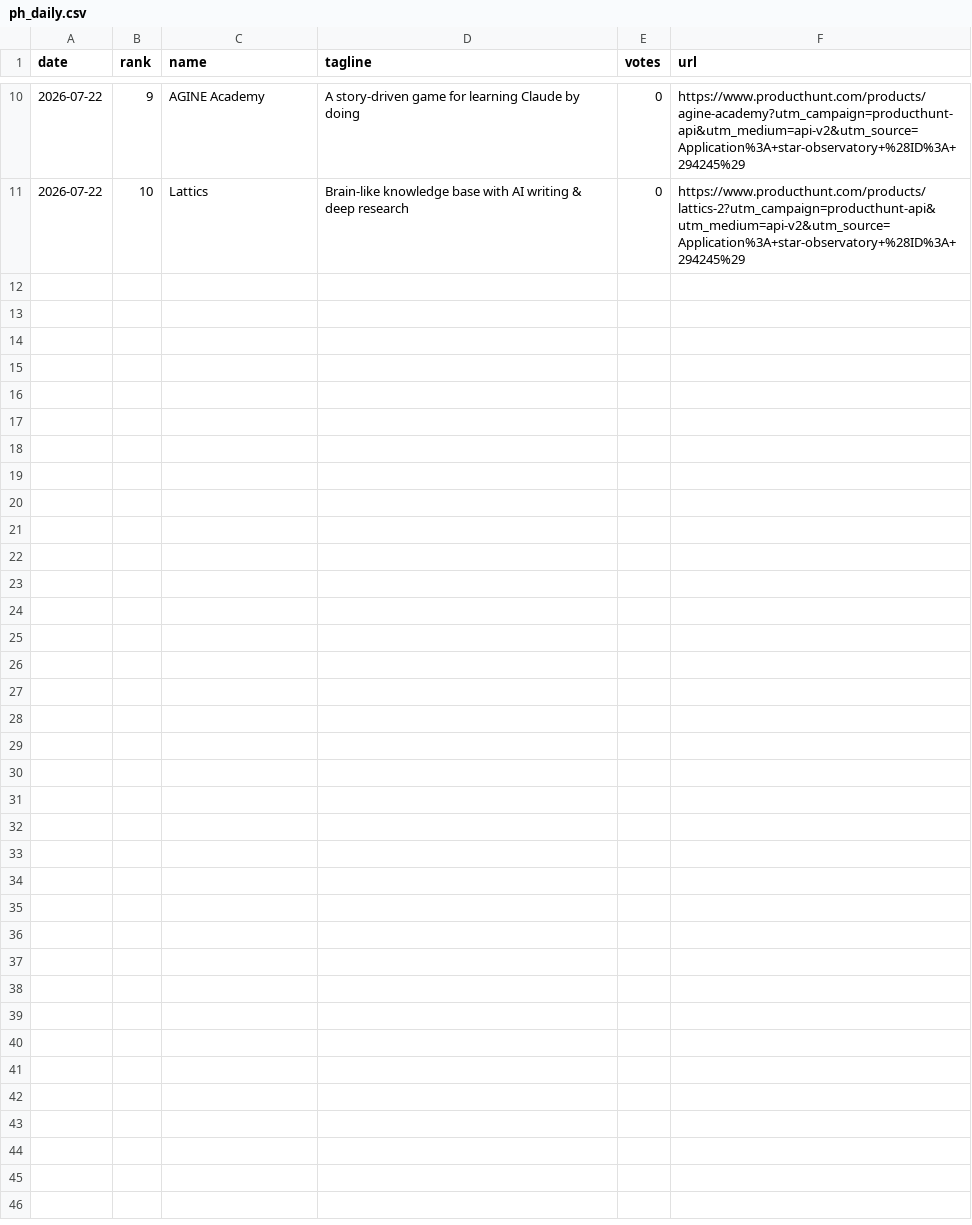
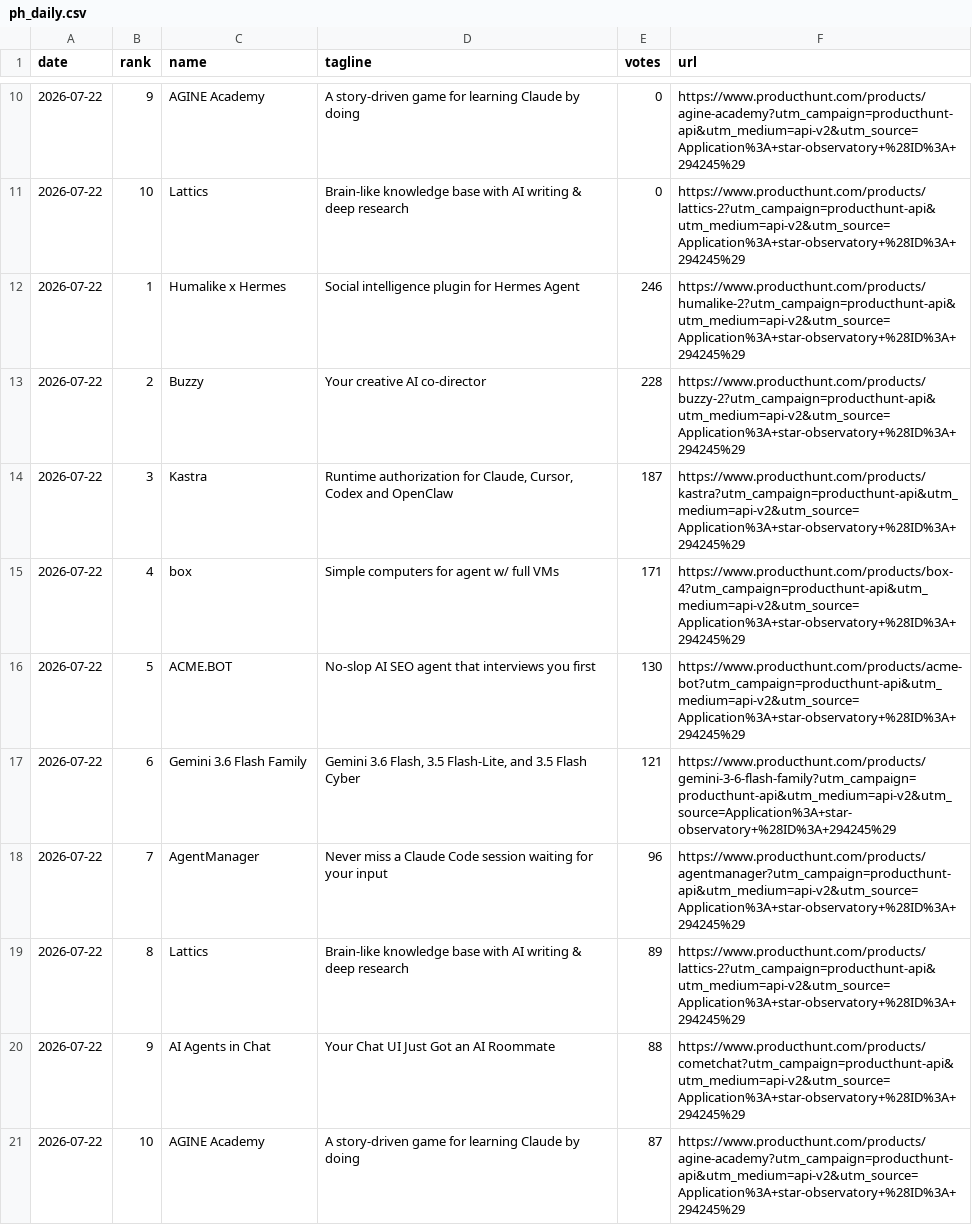
Before and after one commit to FunnymeowwooV0/star-observatory, a CSV file: data/ph_daily.csv, drawn as a sheet; only a part is shown, gaps mark what is left out.

```diff
--- a/data/ph_daily.csv
+++ b/data/ph_daily.csv
@@ -11 +11,11 @@ date,rank,name,tagline,votes,url
 2026-07-22,10,Lattics,Brain-like knowledge base with AI writing & deep research,0,https://www.producthunt.com/products/lattics-2?utm_campaign=producthunt-api&utm_medium=api-v2&utm_source=Application%3A+star-observatory+%28ID%3A+294245%29
+2026-07-22,1,Humalike x Hermes,Social intelligence plugin for Hermes Agent,246,https://www.producthunt.com/products/humalike-2?utm_campaign=producthunt-api&utm_medium=api-v2&utm_source=Application%3A+star-observatory+%28ID%3A+294245%29
+2026-07-22,2,Buzzy,Your creative AI co-director,228,https://www.producthunt.com/products/buzzy-2?utm_campaign=producthunt-api&utm_medium=api-v2&utm_source=Application%3A+star-observatory+%28ID%3A+294245%29
+2026-07-22,3,Kastra,"Runtime authorization for Claude, Cursor, Codex and OpenClaw",187,https://www.producthunt.com/products/kastra?utm_campaign=producthunt-api&utm_medium=api-v2&utm_source=Application%3A+star-observatory+%28ID%3A+294245%29
+2026-07-22,4,box,Simple computers for agent w/ full VMs,171,https://www.producthunt.com/products/box-4?utm_campaign=producthunt-api&utm_medium=api-v2&utm_source=Application%3A+star-observatory+%28ID%3A+294245%29
+2026-07-22,5,ACME.BOT,No-slop AI SEO agent that interviews you first,130,https://www.producthunt.com/products/acme-bot?utm_campaign=producthunt-api&utm_medium=api-v2&utm_source=Application%3A+star-observatory+%28ID%3A+294245%29
+2026-07-22,6,Gemini 3.6 Flash Family,"Gemini 3.6 Flash, 3.5 Flash-Lite, and 3.5 Flash Cyber",121,https://www.producthunt.com/products/gemini-3-6-flash-family?utm_campaign=producthunt-api&utm_medium=api-v2&utm_source=Application%3A+star-observatory+%28ID%3A+294245%29
+2026-07-22,7,AgentManager,Never miss a Claude Code session waiting for your input,96,https://www.producthunt.com/products/agentmanager?utm_campaign=producthunt-api&utm_medium=api-v2&utm_source=Application%3A+star-observatory+%28ID%3A+294245%29
+2026-07-22,8,Lattics,Brain-like knowledge base with AI writing & deep research,89,https://www.producthunt.com/products/lattics-2?utm_campaign=producthunt-api&utm_medium=api-v2&utm_source=Application%3A+star-observatory+%28ID%3A+294245%29
+2026-07-22,9,AI Agents in Chat,Your Chat UI Just Got an AI Roommate,88,https://www.producthunt.com/products/cometchat?utm_campaign=producthunt-api&utm_medium=api-v2&utm_source=Application%3A+star-observatory+%28ID%3A+294245%29
+2026-07-22,10,AGINE Academy,A story-driven game for learning Claude by doing ,87,https://www.producthunt.com/products/agine-academy?utm_campaign=producthunt-api&utm_medium=api-v2&utm_source=Application%3A+star-observatory+%28ID%3A+294245%29
```
Also changed, not shown: data/github_daily.csv, data/hf_trending.csv, 6 other files.
